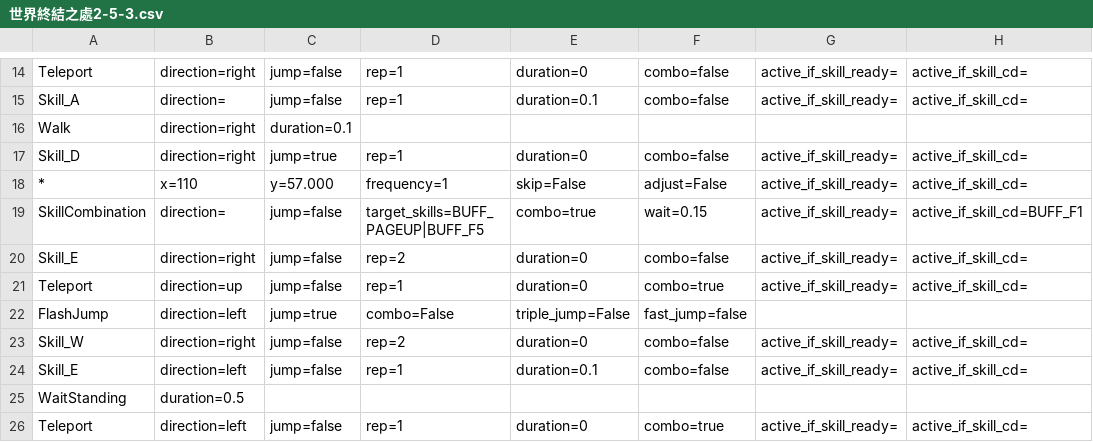
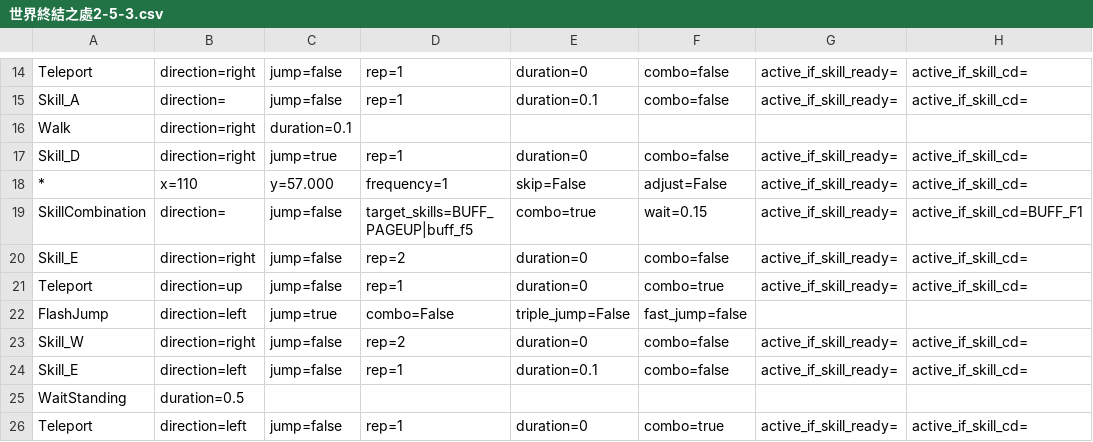
Before and after one commit to wilson0710/auto-maple, a CSV file: new_resources/routines/zero/世界終結之處2-5-3.csv, drawn as a sheet; only a part is shown, gaps mark what is left out; the diff names each change by its address in the sheet, - before the commit and + after, or states it on an @@ line.

Commit message:
modify zero

```diff
--- a/new_resources/routines/zero/世界終結之處2-5-3.csv
+++ b/new_resources/routines/zero/世界終結之處2-5-3.csv
-D19: target_skills=BUFF_PAGEUP|BUFF_F5
+D19: target_skills=BUFF_PAGEUP|buff_f5
```
Also changed, not shown: 3 other files.
